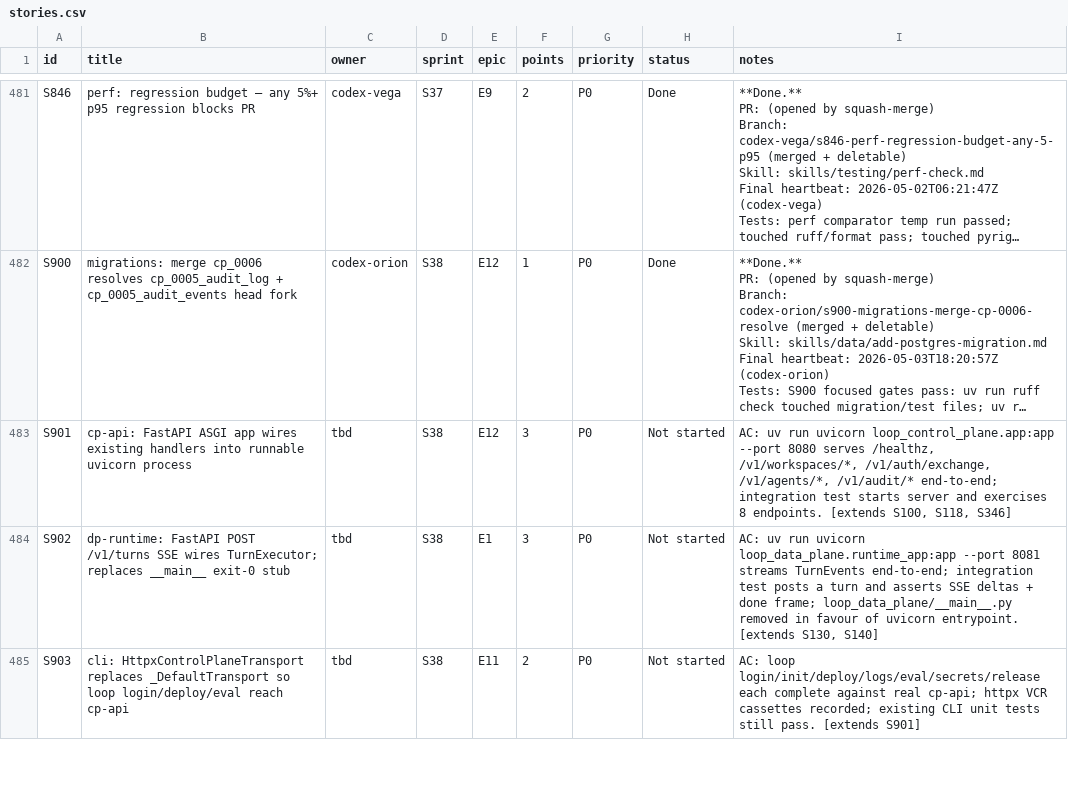
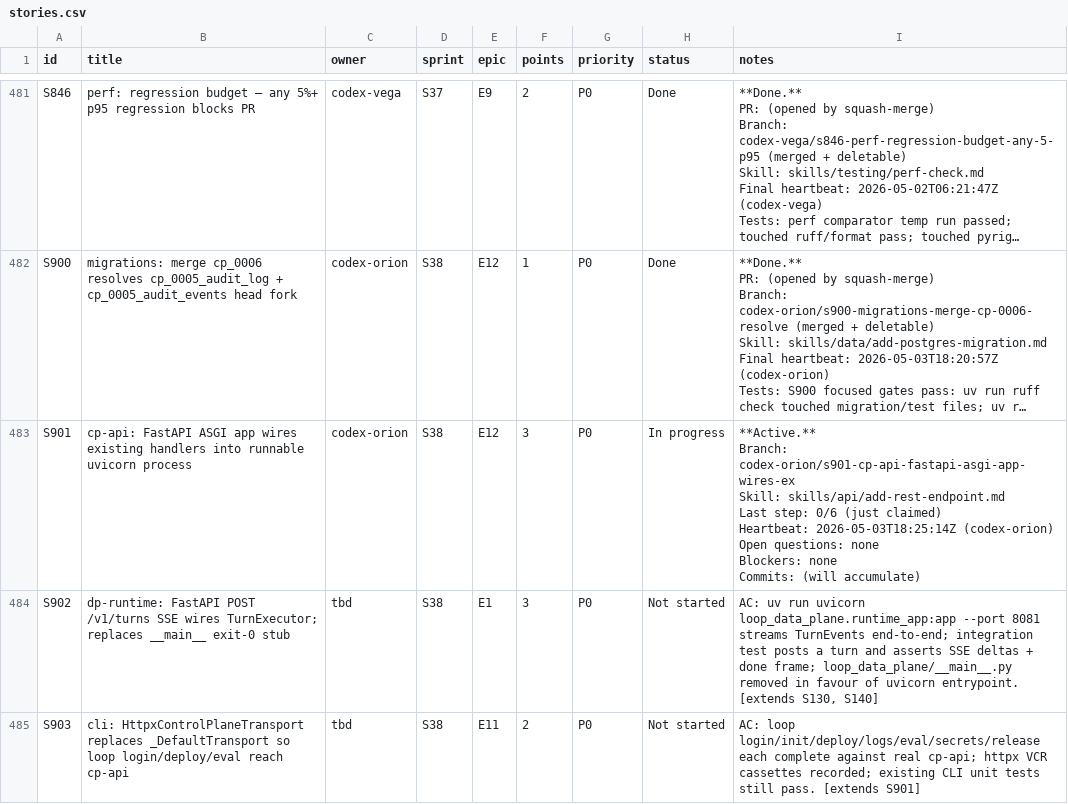
Before and after one commit to kwameasare/loop, a CSV file: loop_implementation/tracker/csv/stories.csv, drawn as a sheet; only a part is shown, gaps mark what is left out; long unchanged cells end in …; ↵ is a line break in a cell; the diff names each change by its address in the sheet, - before the commit and + after, or states it on an @@ line.

```diff
--- a/loop_implementation/tracker/csv/stories.csv
+++ b/loop_implementation/tracker/csv/stories.csv
-C483 (owner): tbd
+C483 (owner): codex-orion
-H483 (status): Not started
+H483 (status): In progress
-I483 (notes): AC: uv run uvicorn loop_control_plane.app:app --port 8080 serves /healthz, /v1/workspaces/*, /v1/auth/exchange, /v1/agents/*, /v1/audit/* end-to-end; integration test starts server and exercises 8 endpoints. [extends S100, S118, S346]
+I483 (notes): **Active.** ↵ Branch: codex-orion/s901-cp-api-fastapi-asgi-app-wires-ex ↵ Skill: skills/api/add-rest-endpoint.md ↵ Last step: 0/6 (just claimed) ↵ Heartbeat: 2026-05-03T18:25:14Z (codex-orion) ↵ Open questions: none ↵ Blockers: none ↵ Commits: (will accumulate)
```
Also changed, not shown: loop_implementation/tracker/csv/overview.csv, 3 other files.
